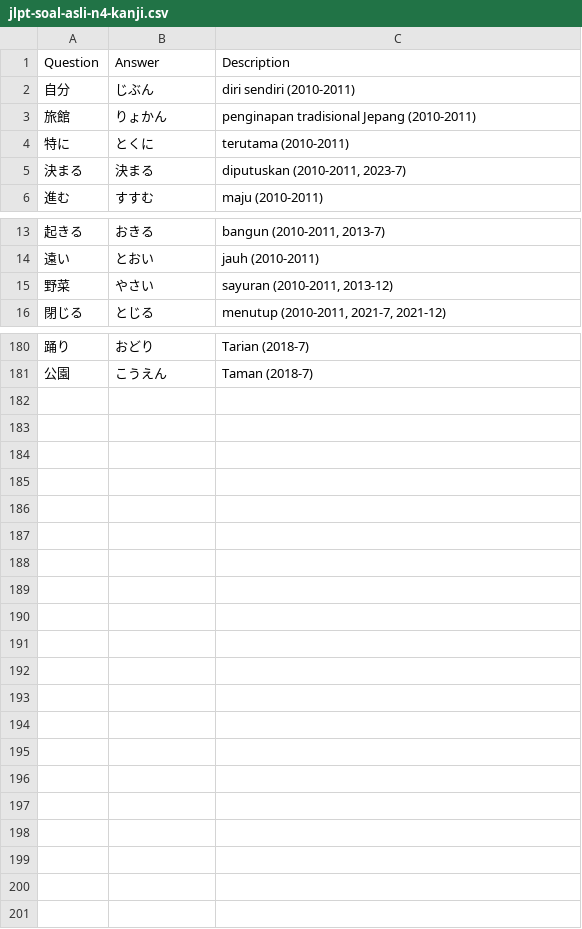
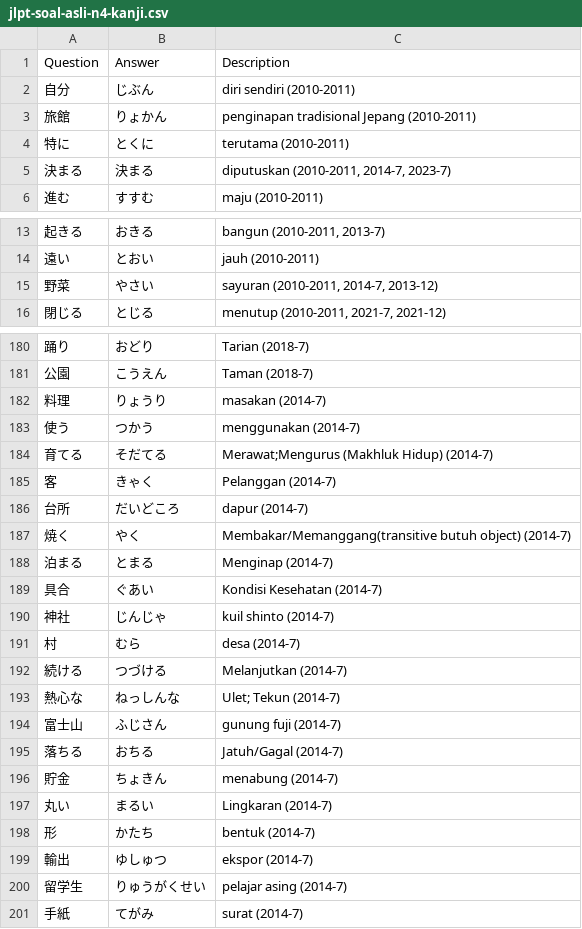
Before and after one commit to moemoe89/simple-quizify, a CSV file: jlpt-soal-asli-n4-kanji.csv, drawn as a sheet; only a part is shown, gaps mark what is left out; the diff covers the shown part only.

Commit message:
feat: add some n4 kanji from 2014-7

```diff
--- a/jlpt-soal-asli-n4-kanji.csv
+++ b/jlpt-soal-asli-n4-kanji.csv
@@ -4,3 +4,3 @@ Question;Answer;Description
 特に;とくに;terutama (2010-2011)
-決まる;決まる;diputuskan (2010-2011, 2023-7)
+決まる;決まる;diputuskan (2010-2011, 2014-7, 2023-7)
 進む;すすむ;maju (2010-2011)
@@ -14,3 +14,3 @@ Question;Answer;Description
 遠い;とおい;jauh (2010-2011)
-野菜;やさい;sayuran (2010-2011, 2013-12)
+野菜;やさい;sayuran (2010-2011, 2014-7, 2013-12)
 閉じる;とじる;menutup (2010-2011, 2021-7, 2021-12)
@@ -181 +181,21 @@ Question;Answer;Description
 公園;こうえん;Taman (2018-7)
+料理;りょうり;masakan (2014-7)
+使う;つかう;menggunakan (2014-7)
+育てる;そだてる;"Merawat;Mengurus (Makhluk Hidup)" (2014-7)
+客;きゃく;Pelanggan (2014-7)
+台所;だいどころ;dapur (2014-7)
+焼く;やく;Membakar/Memanggang(transitive butuh object) (2014-7)
+泊まる;とまる;Menginap (2014-7)
+具合;ぐあい;Kondisi Kesehatan (2014-7)
+神社;じんじゃ;kuil shinto (2014-7)
+村;むら;desa (2014-7)
+続ける;つづける;Melanjutkan (2014-7)
+熱心な;ねっしんな;"Ulet; Tekun" (2014-7)
+富士山;ふじさん;gunung fuji (2014-7)
+落ちる;おちる;Jatuh/Gagal (2014-7)
+貯金;ちょきん;menabung (2014-7)
+丸い;まるい;Lingkaran (2014-7)
+形;かたち;bentuk (2014-7)
+輸出;ゆしゅつ;ekspor (2014-7)
+留学生;りゅうがくせい;pelajar asing (2014-7)
+手紙;てがみ;surat (2014-7)
```
Also changed, not shown: 5 edited cells elsewhere in this file.
